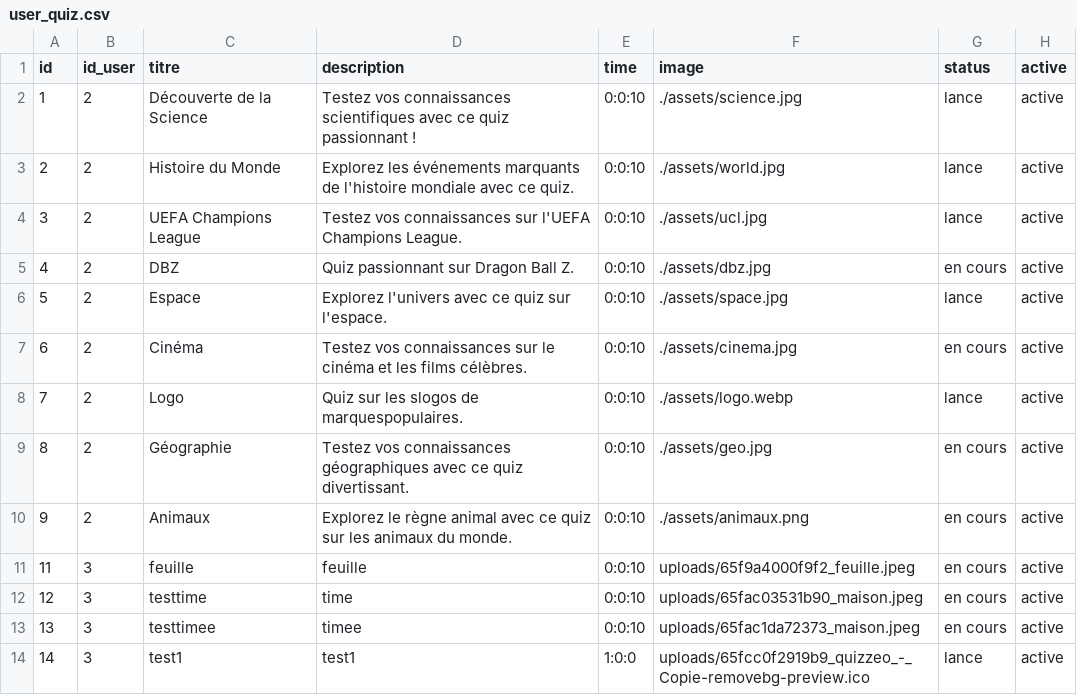
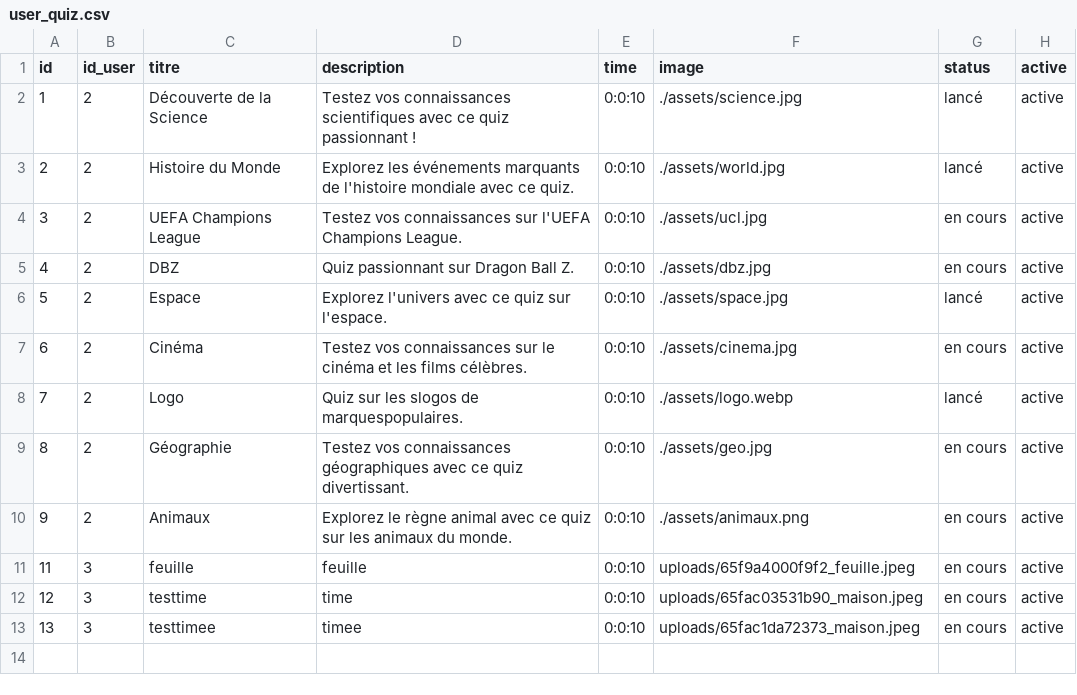
Before and after one commit to redt974/Projet-Quizzeo, a CSV file: user_quiz.csv, drawn as a sheet.

```diff
--- a/user_quiz.csv
+++ b/user_quiz.csv
@@ -1,9 +1,9 @@
 id,id_user,titre,description,time,image,status,active
-1,2,"Découverte de la Science","Testez vos connaissances scientifiques avec ce quiz passionnant !",0:0:10,./assets/science.jpg,lance,active
-2,2,"Histoire du Monde","Explorez les événements marquants de l'histoire mondiale avec ce quiz.",0:0:10,./assets/world.jpg,lance,active
-3,2,"UEFA Champions League","Testez vos connaissances sur l'UEFA Champions League.",0:0:10,./assets/ucl.jpg,lance,active
+1,2,"Découverte de la Science","Testez vos connaissances scientifiques avec ce quiz passionnant !",0:0:10,./assets/science.jpg,lancé,active
+2,2,"Histoire du Monde","Explorez les événements marquants de l'histoire mondiale avec ce quiz.",0:0:10,./assets/world.jpg,lancé,active
+3,2,"UEFA Champions League","Testez vos connaissances sur l'UEFA Champions League.",0:0:10,./assets/ucl.jpg,"en cours",active
 4,2,DBZ,"Quiz passionnant sur Dragon Ball Z.",0:0:10,./assets/dbz.jpg,"en cours",active
-5,2,Espace,"Explorez l'univers avec ce quiz sur l'espace.",0:0:10,./assets/space.jpg,lance,active
+5,2,Espace,"Explorez l'univers avec ce quiz sur l'espace.",0:0:10,./assets/space.jpg,lancé,active
 6,2,Cinéma,"Testez vos connaissances sur le cinéma et les films célèbres.",0:0:10,./assets/cinema.jpg,"en cours",active
-7,2,Logo,"Quiz sur les slogos de marquespopulaires.",0:0:10,./assets/logo.webp,lance,active
+7,2,Logo,"Quiz sur les slogos de marquespopulaires.",0:0:10,./assets/logo.webp,lancé,active
 8,2,Géographie,"Testez vos connaissances géographiques avec ce quiz divertissant.",0:0:10,./assets/geo.jpg,"en cours",active
@@ -13,2 +13 @@ id,id_user,titre,description,time,image,status,active
 13,3,testtimee,timee,0:0:10,uploads/65fac1da72373_maison.jpeg,"en cours",active
-14,3,test1,test1,1:0:0,uploads/65fcc0f2919b9_quizzeo_-_Copie-removebg-preview.ico,lance,active
```
Also changed, not shown: user_quiz_question.csv, utilisateurs.csv, 9 other files.
